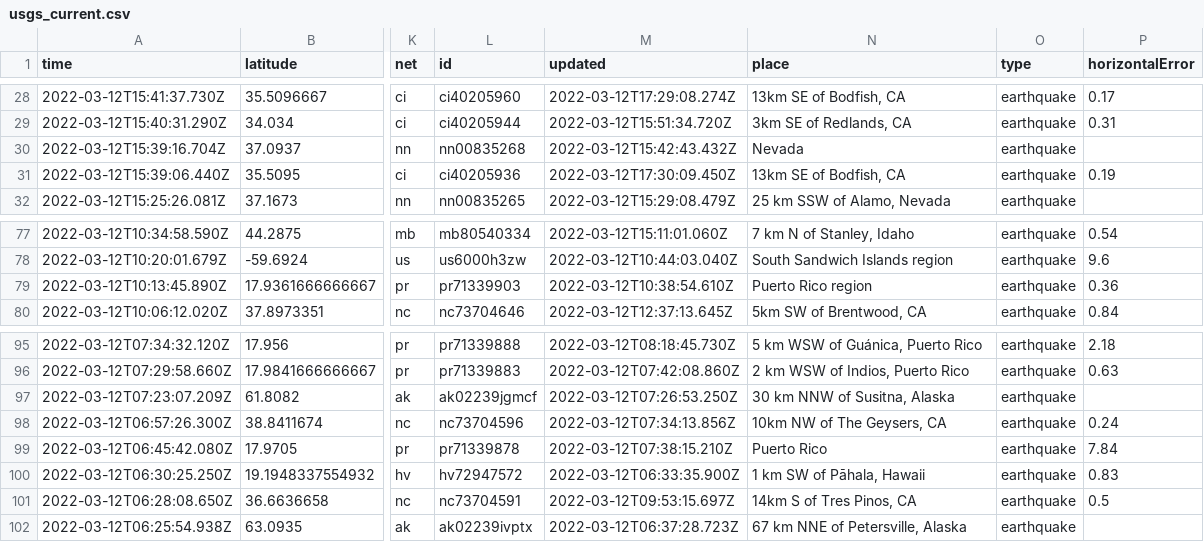
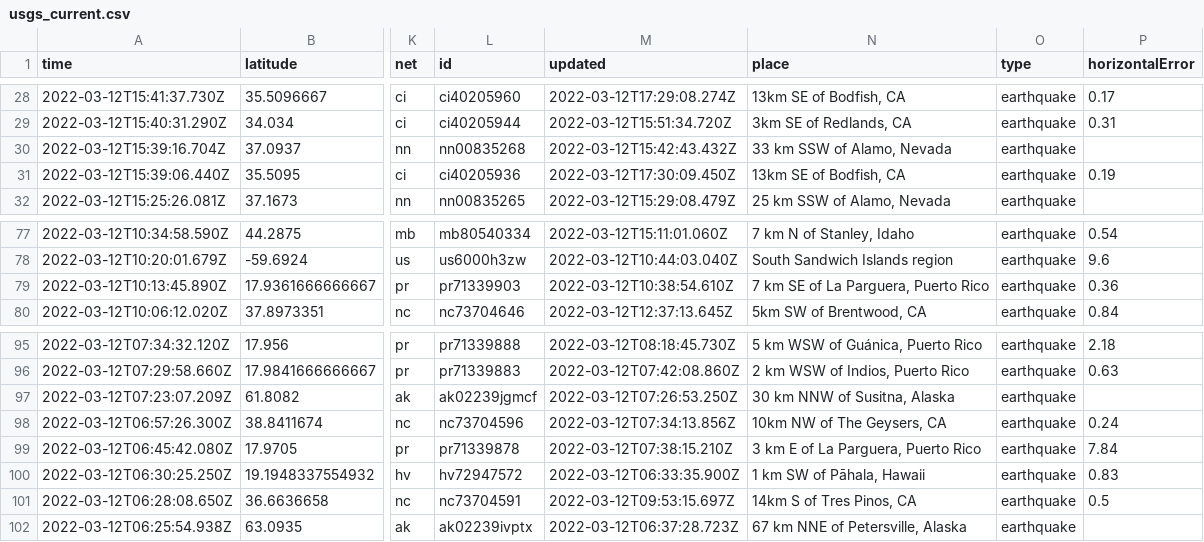
Before and after one commit to DevonMilley/dbk-calendar-actions, a CSV file: usgs_current.csv, drawn as a sheet; only a part is shown, gaps mark what is left out; the diff covers the shown part only; the diff names each change by its address in the sheet, - before the commit and + after, or states it on an @@ line.

```diff
--- a/usgs_current.csv
+++ b/usgs_current.csv
-N30 (place): Nevada
+N30 (place): 33 km SSW of Alamo, Nevada
-N79 (place): Puerto Rico region
+N79 (place): 7 km SE of La Parguera, Puerto Rico
-N99 (place): Puerto Rico
+N99 (place): 3 km E of La Parguera, Puerto Rico
```
Also changed, not shown: 1 removed row and 5 edited cells elsewhere in this file.
